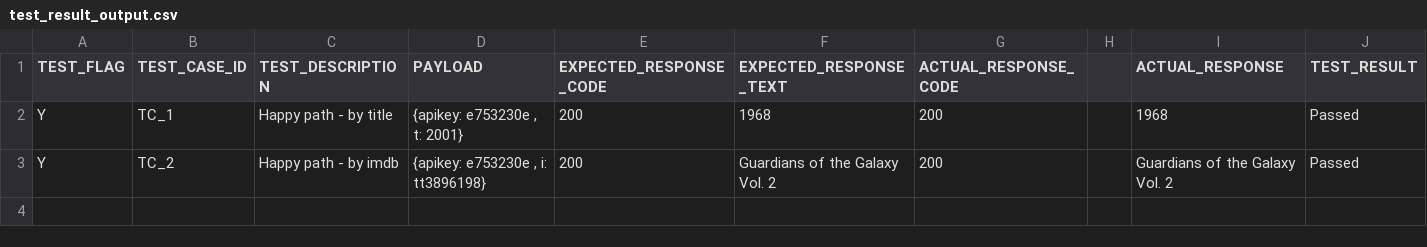
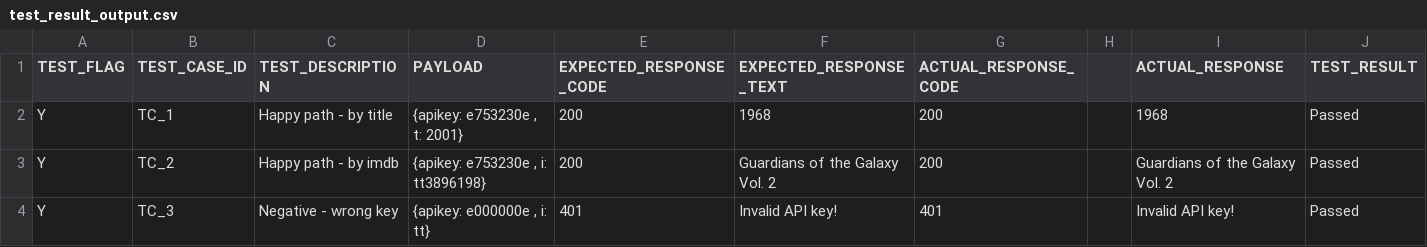
Before and after one commit to roy-boy/py_rest_api_tester, a CSV file: test_output/test_result_output.csv, drawn as a sheet; the diff names each change by its address in the sheet, - before the commit and + after, or states it on an @@ line.

Commit message:
added negative scenario.

```diff
--- a/test_output/test_result_output.csv
+++ b/test_output/test_result_output.csv
+row 4: Y | TC_3 | Negative - wrong key | {apikey: e000000e , i: tt} | 401 | Invalid API key! | 401 |  | Invalid API key! | Passed
```
Also changed, not shown: test_input/test_data_input.csv, 1 other file.
